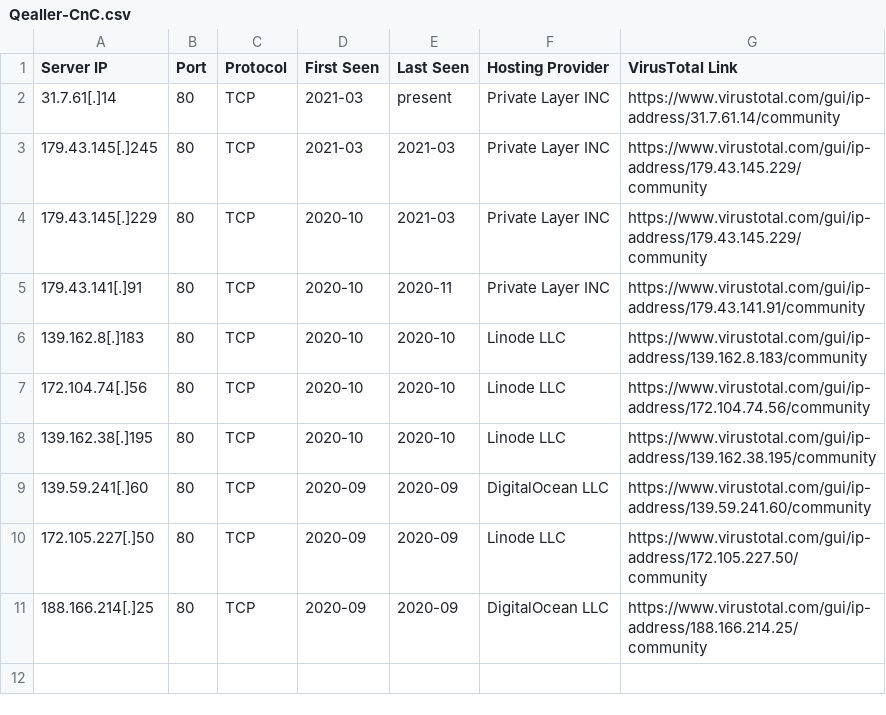
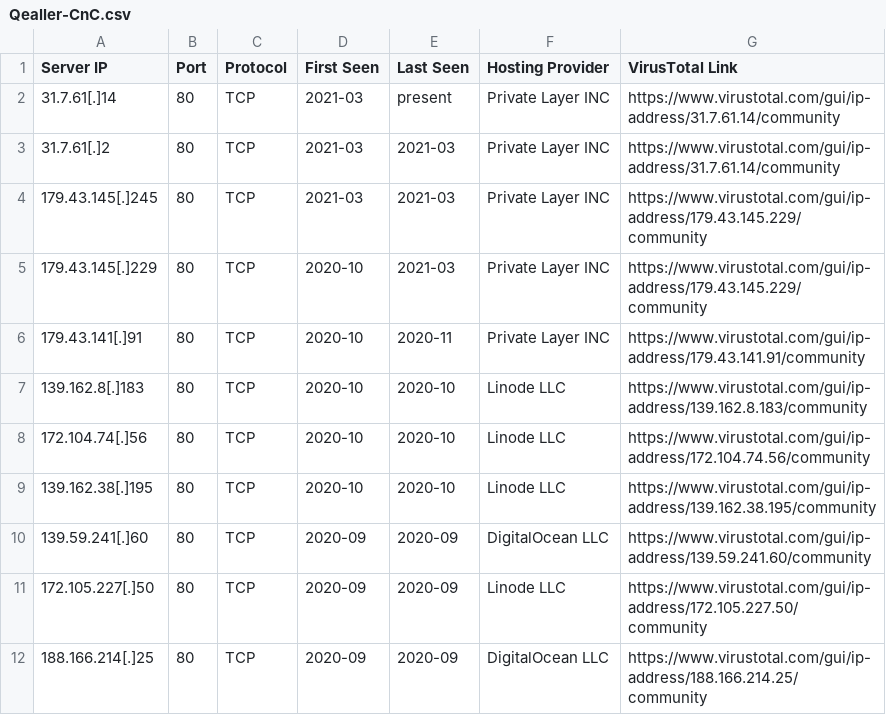
Before and after one commit to RangXOR/Qealler-hunting, a CSV file: Qealler-Servers/Qealler-CnC.csv, drawn as a sheet; the diff names each change by its address in the sheet, - before the commit and + after, or states it on an @@ line.

Commit message:
Update Qealler-CnC.csv

```diff
--- a/Qealler-Servers/Qealler-CnC.csv
+++ b/Qealler-Servers/Qealler-CnC.csv
+row 3: 31.7.61[.]2 | 80 | TCP | 2021-03 | 2021-03 | Private Layer INC | https://www.virustotal.com/gui/ip-address/31.7.61.14/community
```
